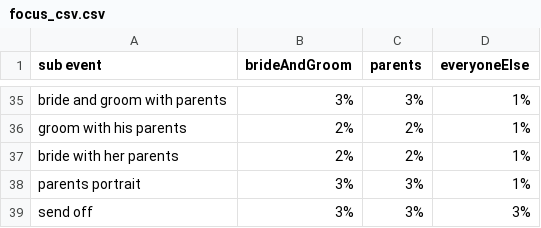
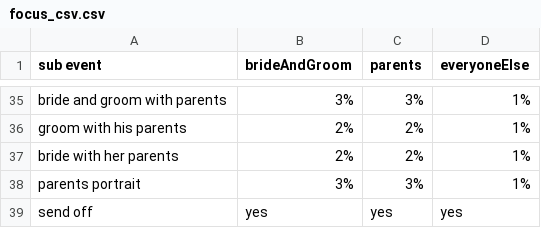
Before and after one commit to mariia-rybakova/AlbumDesigner, a CSV file: files/focus_csv.csv, drawn as a sheet; only a part is shown, gaps mark what is left out.

```diff
--- a/files/focus_csv.csv
+++ b/files/focus_csv.csv
@@ -38,2 +38,2 @@ bride with her parents,2%,2%,1%
 parents portrait,3%,3%,1%
-send off,3%,3%,3%
+send off,yes,yes,yes
```
Also changed, not shown: 2 other files.
